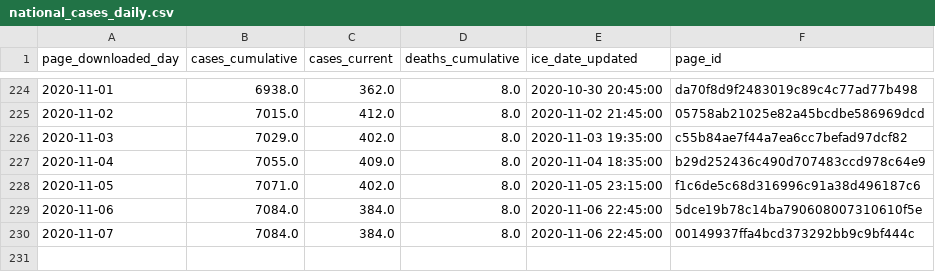
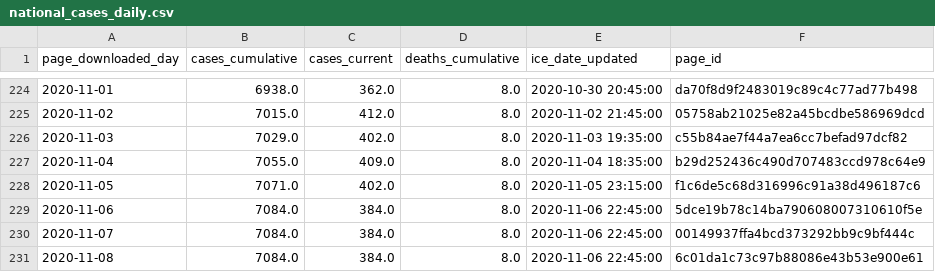
Before and after one commit to vera-institute/ice-detention-covid, a CSV file: data_daily/national_cases_daily.csv, drawn as a sheet; only a part is shown, gaps mark what is left out.

```diff
--- a/data_daily/national_cases_daily.csv
+++ b/data_daily/national_cases_daily.csv
@@ -230 +230,2 @@ page_downloaded_day,cases_cumulative,cases_current,deaths_cumulative,ice_date_up
 2020-11-07,7084.0,384.0,8.0,2020-11-06 22:45:00,00149937ffa4bcd373292bb9c9bf444c
+2020-11-08,7084.0,384.0,8.0,2020-11-06 22:45:00,6c01da1c73c97b88086e43b53e900e61
```
Also changed, not shown: data_daily/national_tests_daily.csv, data_hourly/national_cases_hourly.csv, 5 other files.
